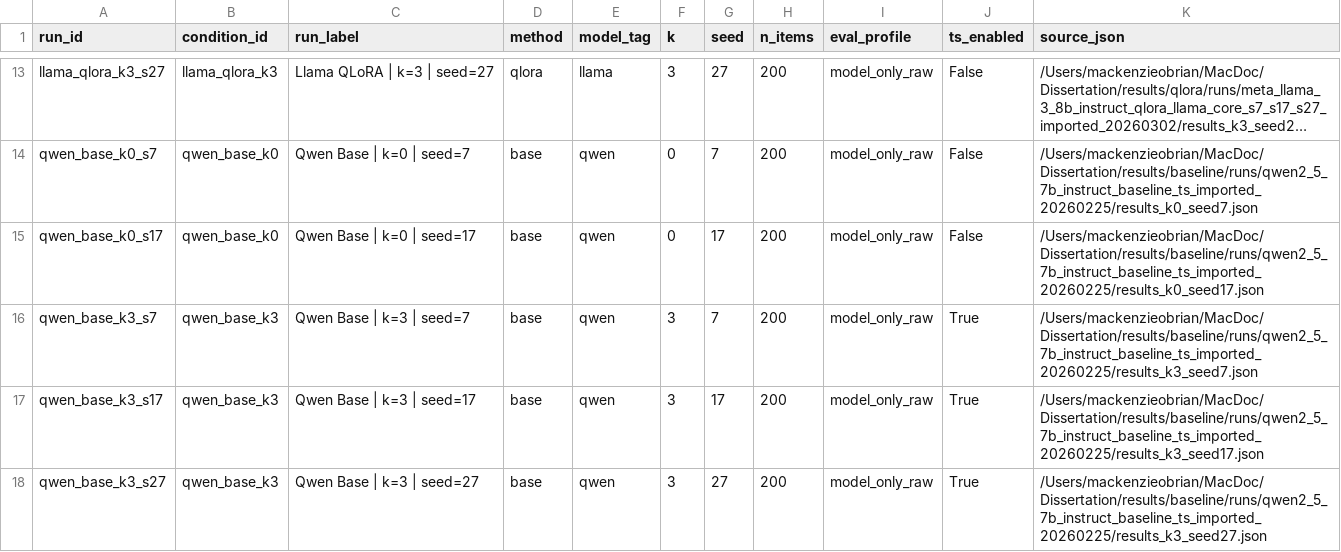
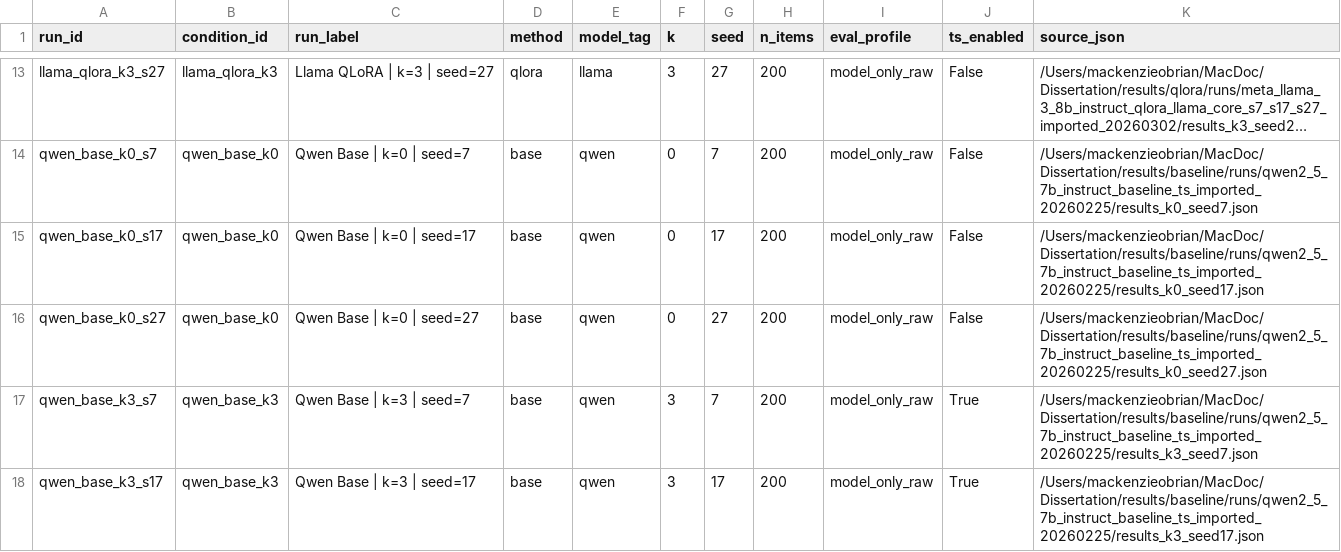
Before and after one commit to MacKenzieOBrian/NLtoSQL, a CSV file: results/analysis/run_manifest.csv, drawn as a sheet; only a part is shown, gaps mark what is left out; the shorter side is filled out with more unchanged rows; long unchanged cells end in ….

```diff
--- a/results/analysis/run_manifest.csv
+++ b/results/analysis/run_manifest.csv
@@ -15,2 +15,3 @@ qwen_base_k0_s7,qwen_base_k0,Qwen Base | k=0 | seed=7,base,qwen,0,7,200,model_on
 qwen_base_k0_s17,qwen_base_k0,Qwen Base | k=0 | seed=17,base,qwen,0,17,200,model_only_raw,False,/Users/mackenzieobrian/MacDoc/Dissertation/results/baseline/runs/qwen2_5_7b_instruct_baseline_ts_imported_20260225/results_k0_seed17.json
+qwen_base_k0_s27,qwen_base_k0,Qwen Base | k=0 | seed=27,base,qwen,0,27,200,model_only_raw,False,/Users/mackenzieobrian/MacDoc/Dissertation/results/baseline/runs/qwen2_5_7b_instruct_baseline_ts_imported_20260225/results_k0_seed27.json
 qwen_base_k3_s7,qwen_base_k3,Qwen Base | k=3 | seed=7,base,qwen,3,7,200,model_only_raw,True,/Users/mackenzieobrian/MacDoc/Dissertation/results/baseline/runs/qwen2_5_7b_instruct_baseline_ts_imported_20260225/results_k3_seed7.json
```
Also changed, not shown: results/analysis/stats_mean_median_shapiro.csv, results/analysis/stats_paired_shapiro.csv, 3 other files.
